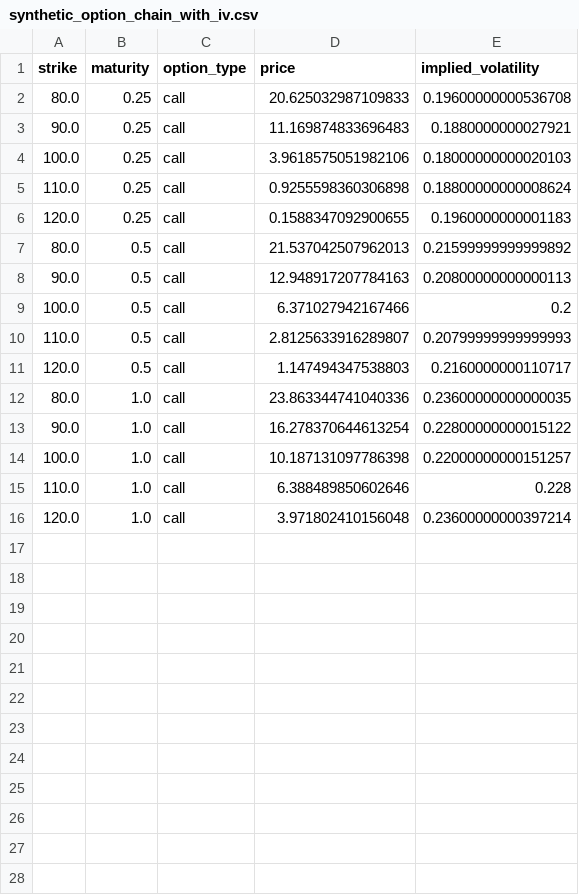
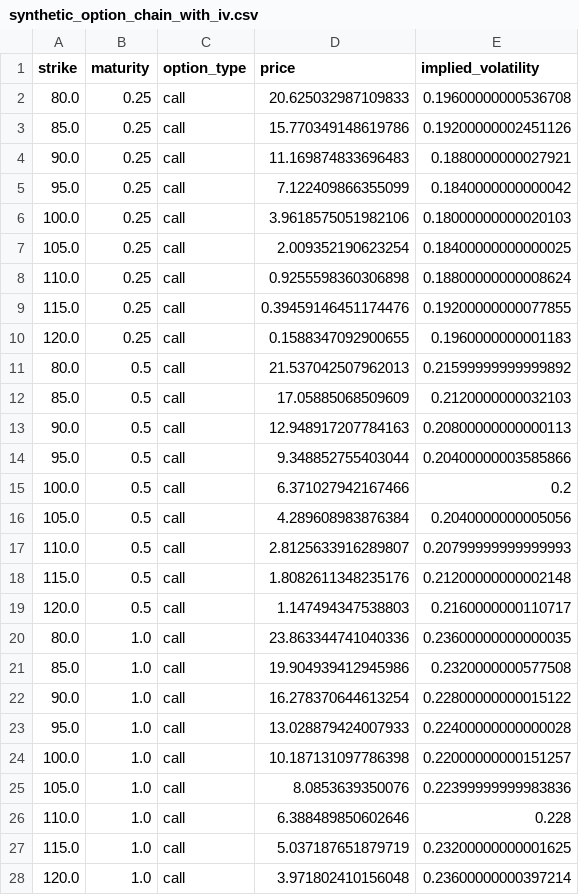
Before and after one commit to APF-2000/options_pricer_python, a CSV file: examples/output/synthetic_option_chain_with_iv.csv, drawn as a sheet; the diff names each change by its address in the sheet, - before the commit and + after, or states it on an @@ line.

Commit message:
Increase implied volatility smile resolution

```diff
--- a/examples/output/synthetic_option_chain_with_iv.csv
+++ b/examples/output/synthetic_option_chain_with_iv.csv
+row 3: 85.0 | 0.25 | call | 15.770349148619786 | 0.19200000002451126
+row 5: 95.0 | 0.25 | call | 7.122409866355099 | 0.1840000000000042
+row 7: 105.0 | 0.25 | call | 2.009352190623254 | 0.18400000000000025
+row 9: 115.0 | 0.25 | call | 0.39459146451174476 | 0.19200000000077855
+row 12: 85.0 | 0.5 | call | 17.05885068509609 | 0.2120000000032103
+row 14: 95.0 | 0.5 | call | 9.348852755403044 | 0.20400000003585866
+row 16: 105.0 | 0.5 | call | 4.289608983876384 | 0.2040000000005056
+row 18: 115.0 | 0.5 | call | 1.8082611348235176 | 0.21200000000002148
+row 21: 85.0 | 1.0 | call | 19.904939412945986 | 0.2320000000577508
+row 23: 95.0 | 1.0 | call | 13.028879424007933 | 0.22400000000000028
+row 25: 105.0 | 1.0 | call | 8.0853639350076 | 0.22399999999983836
+row 27: 115.0 | 1.0 | call | 5.037187651879719 | 0.23200000000001625
```
Also changed, not shown: 3 other files.
